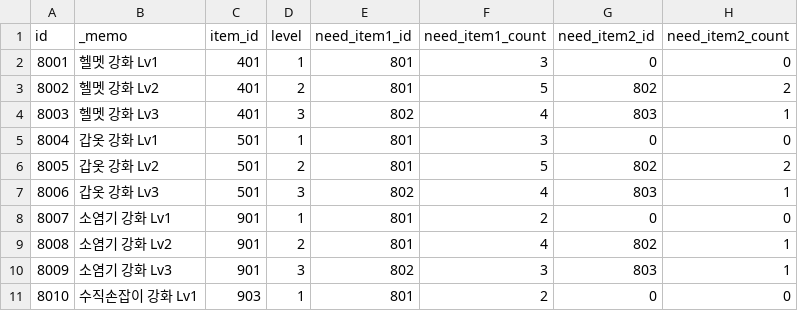
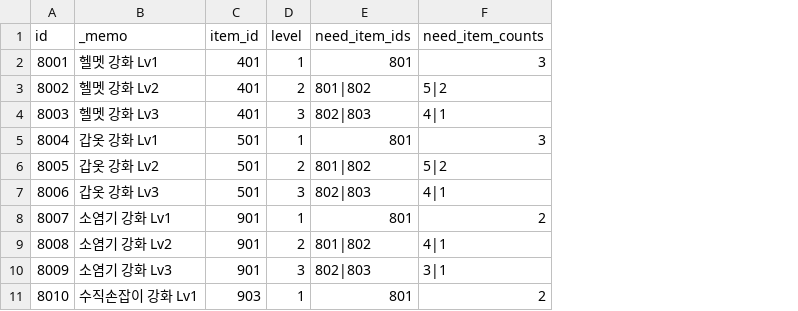
Before and after one commit to ksjgusdh123/PocoPoachers, a CSV file: PocoPoachers/DataTable/item_enhancement_cost.csv, drawn as a sheet; only a part is shown; removed rows and columns are numbered as before the commit, all else as after; the diff names each change by its address in the sheet, - before the commit and + after, or states it on an @@ line.

```diff
--- a/PocoPoachers/DataTable/item_enhancement_cost.csv
+++ b/PocoPoachers/DataTable/item_enhancement_cost.csv
-column E (need_item1_id), rows 2-11: 801 | 801 | 802 | 801 | 801 | 802 | 801 | 801 | 802 | 801
-column F (need_item1_count), rows 2-11: 3 | 5 | 4 | 3 | 5 | 4 | 2 | 4 | 3 | 2
-column G (need_item2_id), rows 2-11: 0 | 802 | 803 | 0 | 802 | 803 | 0 | 802 | 803 | 0
-column H (need_item2_count), rows 2-11: 0 | 2 | 1 | 0 | 2 | 1 | 0 | 1 | 1 | 0
+column E (need_item_ids), rows 2-11: 801 | 801|802 | 802|803 | 801 | 801|802 | 802|803 | 801 | 801|802 | 802|803 | 801
+column F (need_item_counts), rows 2-11: 3 | 5|2 | 4|1 | 3 | 5|2 | 4|1 | 2 | 4|1 | 3|1 | 2
```
Also changed, not shown: PocoPoachers/DataTable/repair_cost.csv, 23 other files.
